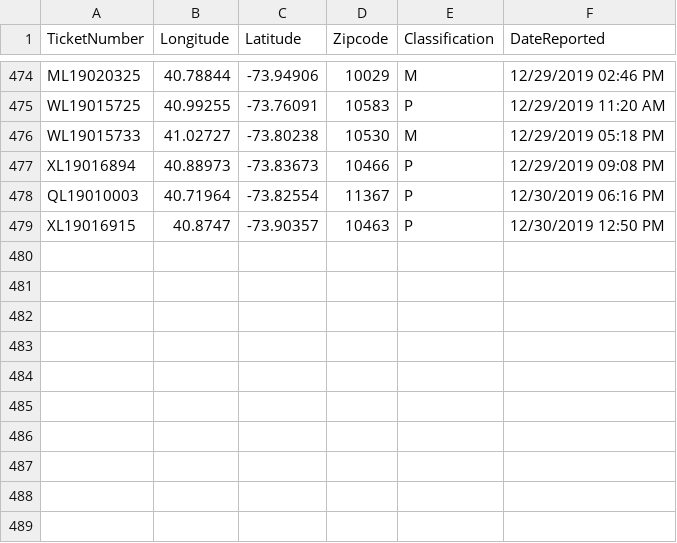
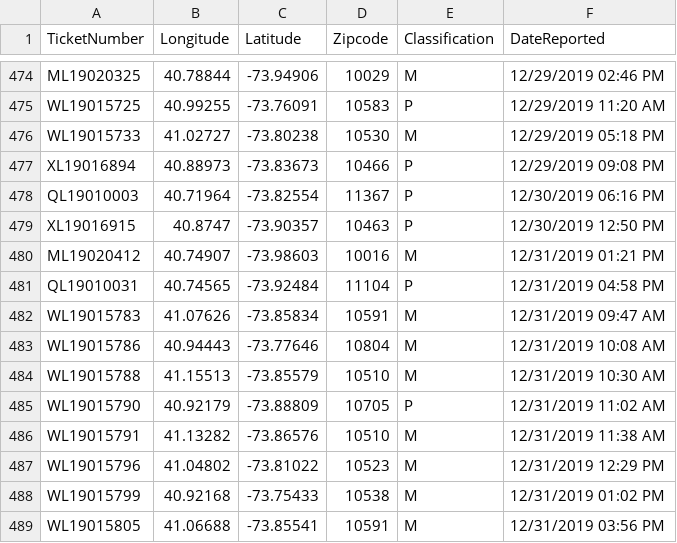
Before and after one commit to mhasan004/GasLeakProject, a CSV file: GettingDataFrom_ConEd/UNION.csv, drawn as a sheet; only a part is shown, gaps mark what is left out; the diff names each change by its address in the sheet, - before the commit and + after, or states it on an @@ line.

Commit message:
Automated Push - New Ticket Update

```diff
--- a/GettingDataFrom_ConEd/UNION.csv
+++ b/GettingDataFrom_ConEd/UNION.csv
+row 480: ML19020412 | 40.74907 | -73.98603 | 10016 | M | 12/31/2019 01:21 PM
+row 481: QL19010031 | 40.74565 | -73.92484 | 11104 | P | 12/31/2019 04:58 PM
+row 482: WL19015783 | 41.07626 | -73.85834 | 10591 | M | 12/31/2019 09:47 AM
+row 483: WL19015786 | 40.94443 | -73.77646 | 10804 | M | 12/31/2019 10:08 AM
+row 484: WL19015788 | 41.15513 | -73.85579 | 10510 | M | 12/31/2019 10:30 AM
+row 485: WL19015790 | 40.92179 | -73.88809 | 10705 | P | 12/31/2019 11:02 AM
+row 486: WL19015791 | 41.13282 | -73.86576 | 10510 | M | 12/31/2019 11:38 AM
+row 487: WL19015796 | 41.04802 | -73.81022 | 10523 | M | 12/31/2019 12:29 PM
+row 488: WL19015799 | 40.92168 | -73.75433 | 10538 | M | 12/31/2019 01:02 PM
+row 489: WL19015805 | 41.06688 | -73.85541 | 10591 | M | 12/31/2019 03:56 PM
```
